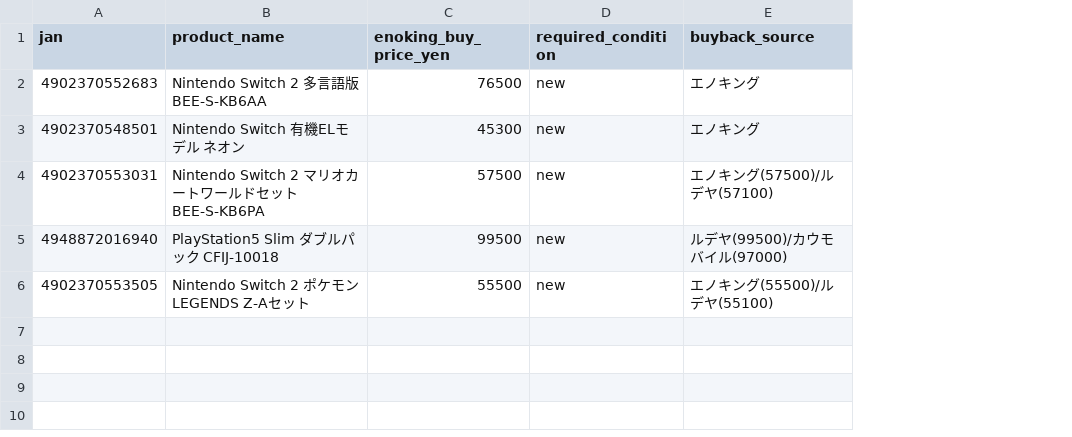
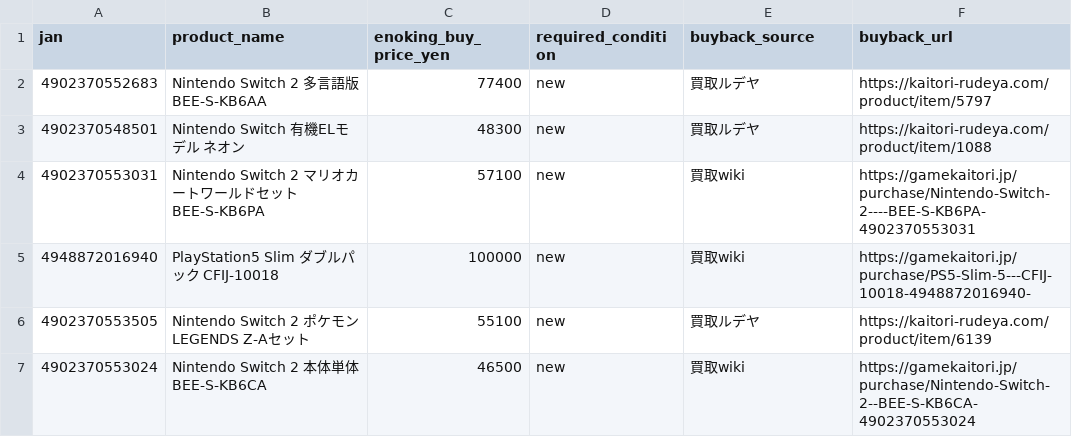
Before and after one commit to univcorp2-ctrl/enoking-monitor-starter, a CSV file: config/products_sample.csv, drawn as a sheet; the diff names each change by its address in the sheet, - before the commit and + after, or states it on an @@ line.

```diff
--- a/config/products_sample.csv
+++ b/config/products_sample.csv
+column F (buyback_url), rows 2-6: https://kaitori-rudeya.com/product/item/5797 | https://kaitori-rudeya.com/product/item/1088 | https://gamekaitori.jp/purchase/Nintendo-Switch-2----BEE-S-KB6PA-4902370553031 | https://gamekaitori.jp/purchase/PS5-Slim-5---CFIJ-10018-4948872016940- | https://kaitori-rudeya.com/product/item/6139
-C2 (enoking_buy_price_yen): 76500
+C2 (enoking_buy_price_yen): 77400
-E2:E3 (buyback_source): エノキング
+E2:E3 (buyback_source): 買取ルデヤ
-C3 (enoking_buy_price_yen): 45300
+C3 (enoking_buy_price_yen): 48300
-C4 (enoking_buy_price_yen): 57500
+C4 (enoking_buy_price_yen): 57100
-E4 (buyback_source): エノキング(57500)/ルデヤ(57100)
+E4 (buyback_source): 買取wiki
-C5 (enoking_buy_price_yen): 99500
+C5 (enoking_buy_price_yen): 100000
-E5 (buyback_source): ルデヤ(99500)/カウモバイル(97000)
+E5 (buyback_source): 買取wiki
-C6 (enoking_buy_price_yen): 55500
+C6 (enoking_buy_price_yen): 55100
-E6 (buyback_source): エノキング(55500)/ルデヤ(55100)
+E6 (buyback_source): 買取ルデヤ
+row 7: 4902370553024 | Nintendo Switch 2 本体単体 BEE-S-KB6CA | 46500 | new | 買取wiki | https://gamekaitori.jp/purchase/Nintendo-Switch-2--BEE-S-KB6CA-4902370553024
```
Also changed, not shown: config/supplier_urls.csv, 49 other files.
